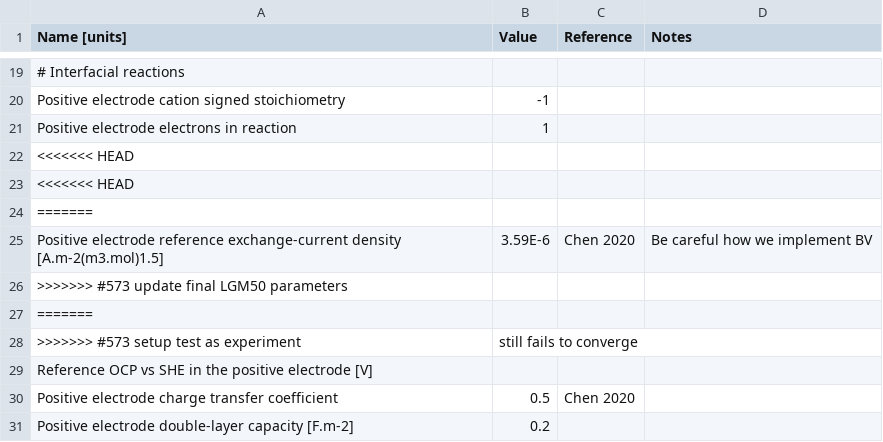
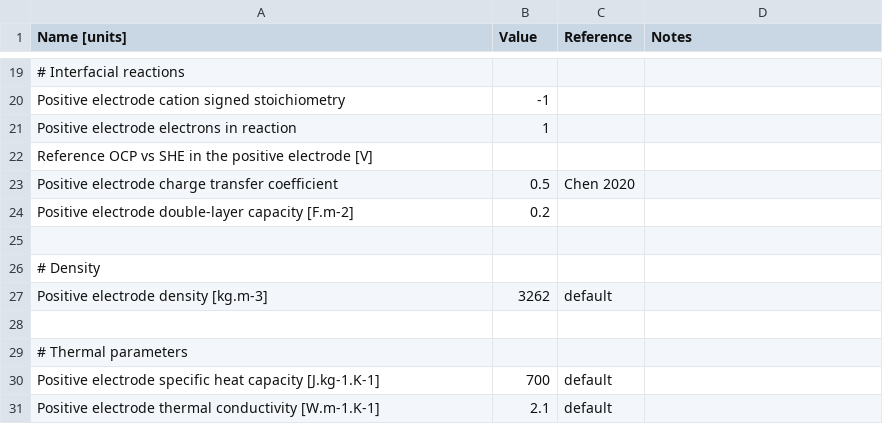
Before and after one commit to brosaplanella/PyBaMM, a CSV file: input/parameters/lithium-ion/cathodes/nmc_Chen2020/parameters.csv, drawn as a sheet; only a part is shown, gaps mark what is left out; the shorter side is filled out with more unchanged rows; the diff names each change by its address in the sheet, - before the commit and + after, or states it on an @@ line.

```diff
--- a/input/parameters/lithium-ion/cathodes/nmc_Chen2020/parameters.csv
+++ b/input/parameters/lithium-ion/cathodes/nmc_Chen2020/parameters.csv
-row 22: <<<<<<< HEAD
-row 23: <<<<<<< HEAD
-row 24: =======
-row 25: Positive electrode reference exchange-current density [A.m-2(m3.mol)1.5] | 3.59E-6 | Chen 2020 | Be careful how we implement BV
-row 26: >>>>>>> #573 update final LGM50 parameters
-row 27: =======
-row 28: >>>>>>> #573 setup test as experiment | still fails to converge
```
Also changed, not shown: input/parameters/lithium-ion/anodes/graphite_Chen2020/parameters.csv, input/parameters/lithium-ion/cathodes/nmc_Chen2020/nmc_LGM50_ocp_Chen2020.csv, 1 other file.
